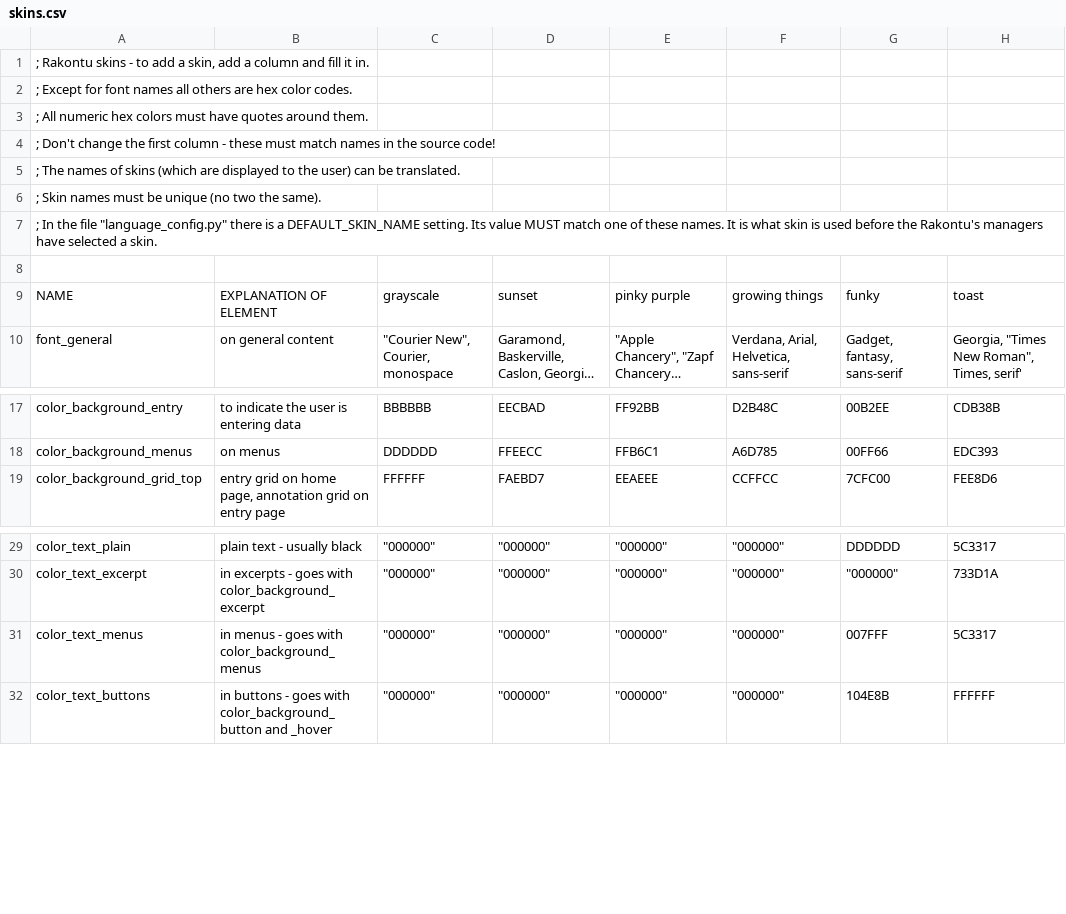
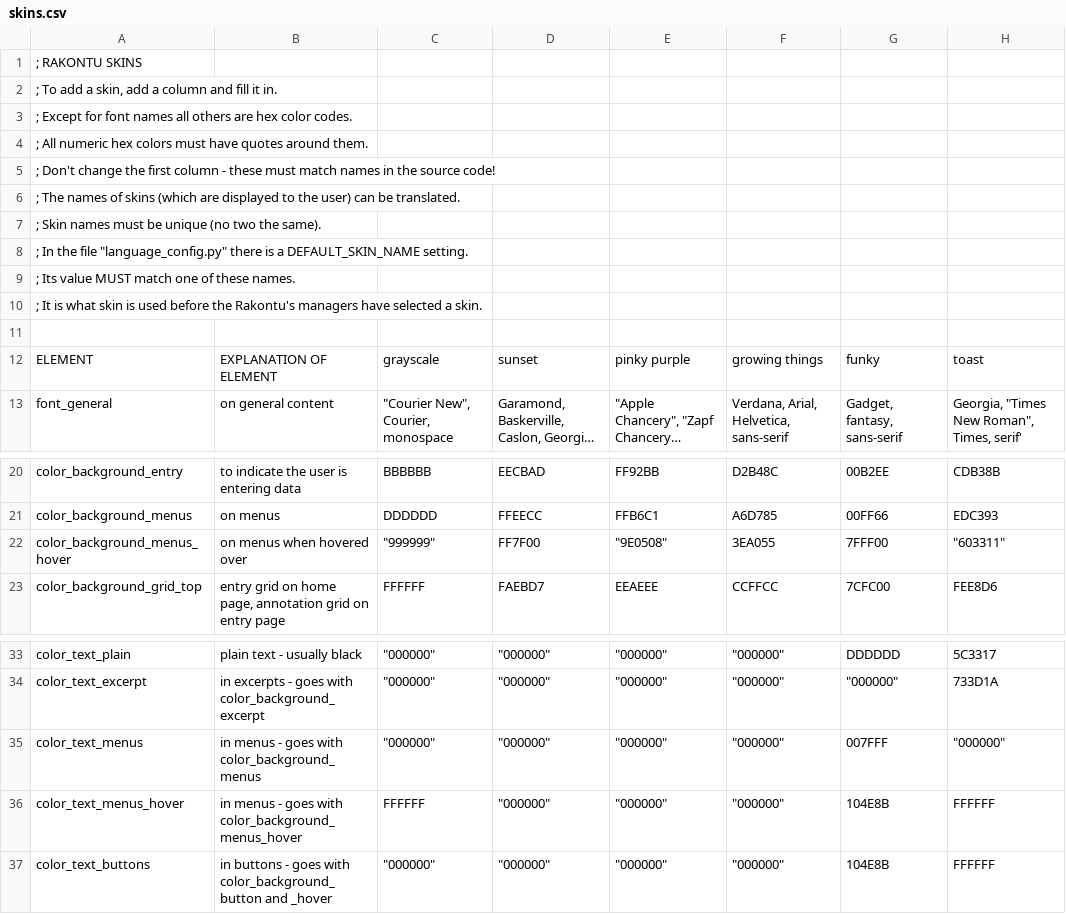
Before and after one commit to kamalhg/rakontu, a CSV file: Rakontu/config/english/skins.csv, drawn as a sheet; only a part is shown, gaps mark what is left out; long unchanged cells end in …; addresses are those after the commit; the diff names each change by its address in the sheet, - before the commit and + after, or states it on an @@ line.

```diff
--- a/Rakontu/config/english/skins.csv
+++ b/Rakontu/config/english/skins.csv
-A1: ; Rakontu skins - to add a skin, add a column and fill it in.
+A1: ; RAKONTU SKINS
+row 2: ; To add a skin, add a column and fill it in.
-A8: …DEFAULT_SKIN_NAME setting. Its value MUST match one of these names. It is what skin is used before the Rakontu's managers have selected a skin.
+A8: …DEFAULT_SKIN_NAME setting.
+row 9: ; Its value MUST match one of these names.
+row 10: ; It is what skin is used before the Rakontu's managers have selected a skin.
-A12: NAME
+A12: ELEMENT
+row 22: color_background_menus_hover | on menus when hovered over | "999999" | FF7F00 | "9E0508" | 3EA055 | 7FFF00 | "603311"
-H35: 5C3317
+H35: "000000"
+row 36: color_text_menus_hover | in menus - goes with color_background_menus_hover | FFFFFF | "000000" | "000000" | "000000" | 104E8B | FFFFFF
```
Also changed, not shown: 17 other files.
